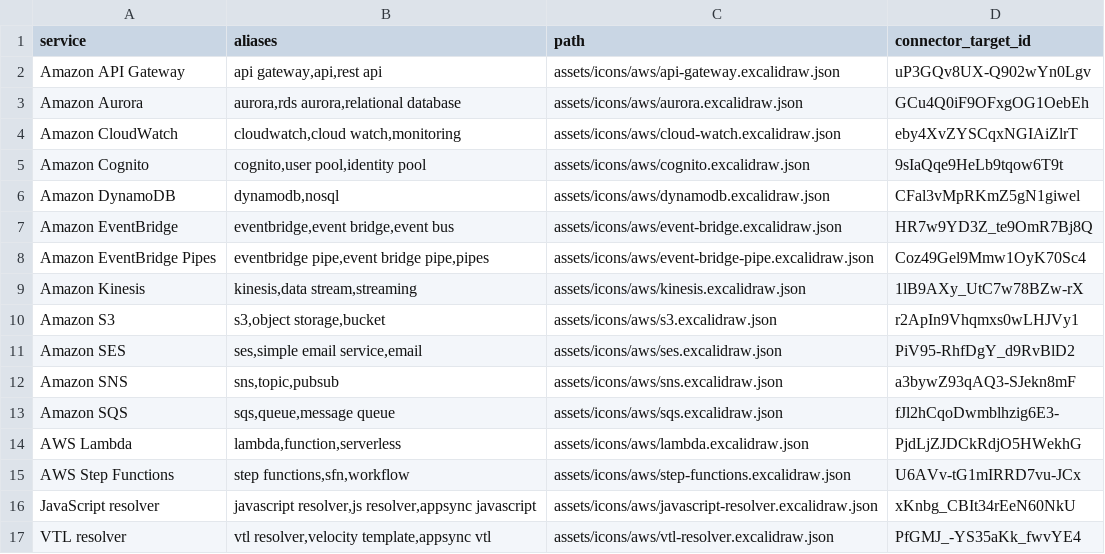
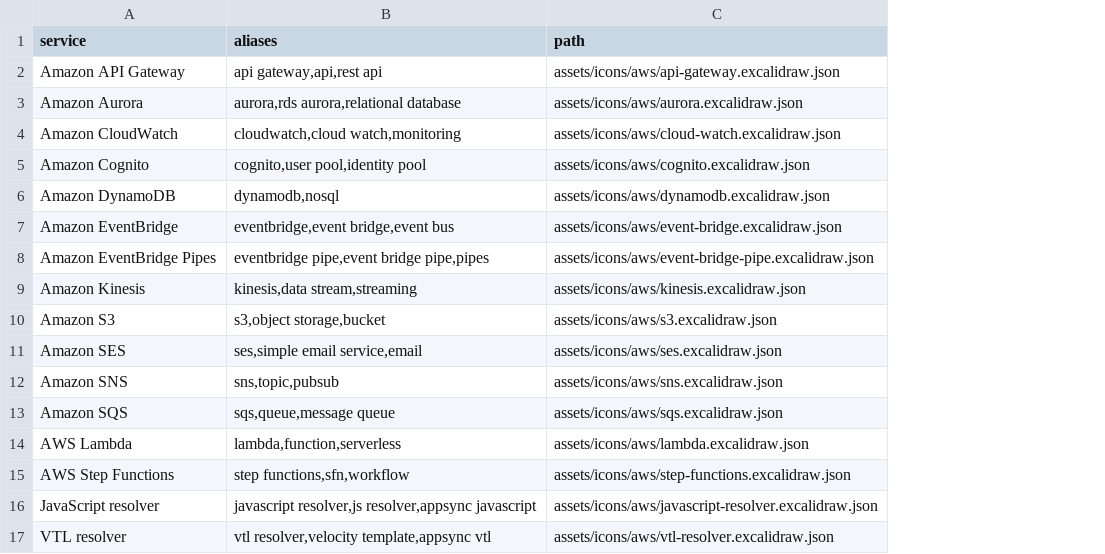
Before and after one commit to TodorKarparov/excalidraw-agent-design-tools, a TSV file: plugins/excalidraw-agent-design-tools/skills/excalidraw-system-design/references/aws-icons.tsv, drawn as a sheet; the diff names each change by its address in the sheet, - before the commit and + after, or states it on an @@ line.

```diff
--- a/plugins/excalidraw-agent-design-tools/skills/excalidraw-system-design/references/aws-icons.tsv
+++ b/plugins/excalidraw-agent-design-tools/skills/excalidraw-system-design/references/aws-icons.tsv
-column D (connector_target_id), rows 2-17: uP3GQv8UX-Q902wYn0Lgv | GCu4Q0iF9OFxgOG1OebEh | eby4XvZYSCqxNGIAiZlrT | 9sIaQqe9HeLb9tqow6T9t | CFal3vMpRKmZ5gN1giwel | HR7w9YD3Z_te9OmR7Bj8Q | Coz49Gel9Mmw1OyK70Sc4 | 1lB9AXy_UtC7w78BZw-rX | r2ApIn9Vhqmxs0wLHJVy1 | PiV95-RhfDgY_d9RvBlD2 | a3bywZ93qAQ3-SJekn8mF | fJl2hCqoDwmblhzig6E3- | PjdLjZJDCkRdjO5HWekhG | U6AVv-tG1mIRRD7vu-JCx | xKnbg_CBIt34rEeN60NkU | PfGMJ_-YS35aKk_fwvYE4
```
Also changed, not shown: 5 other files.
